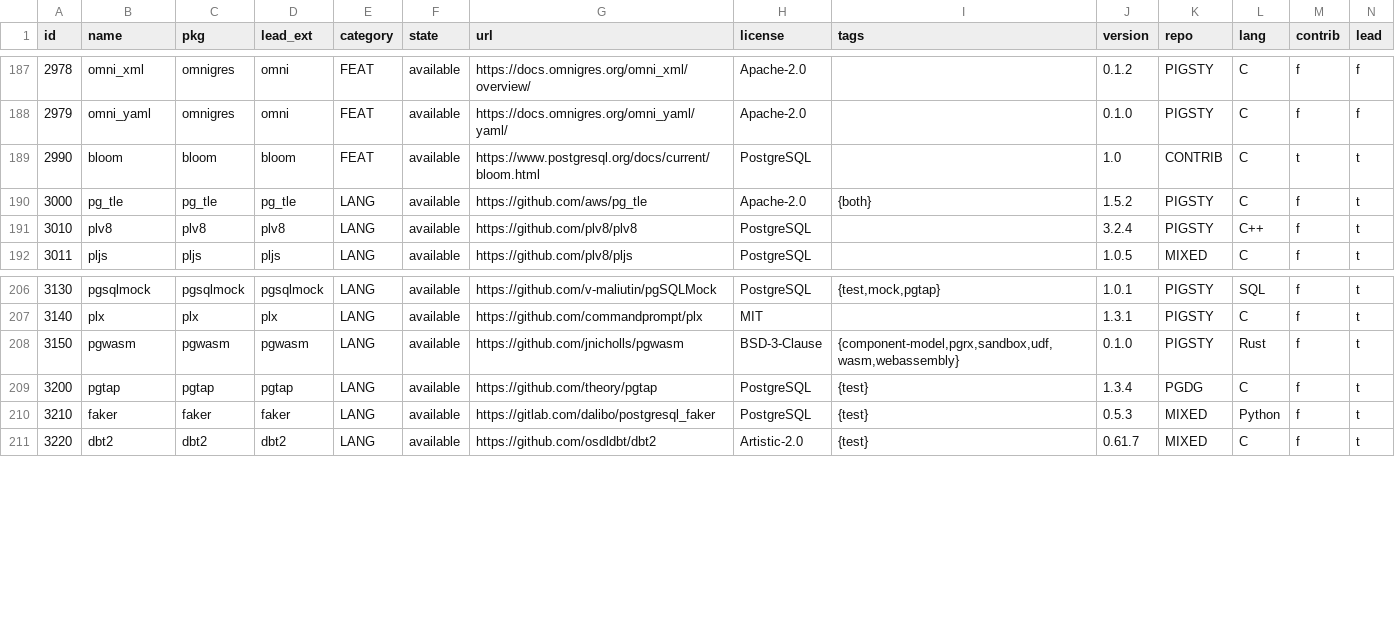
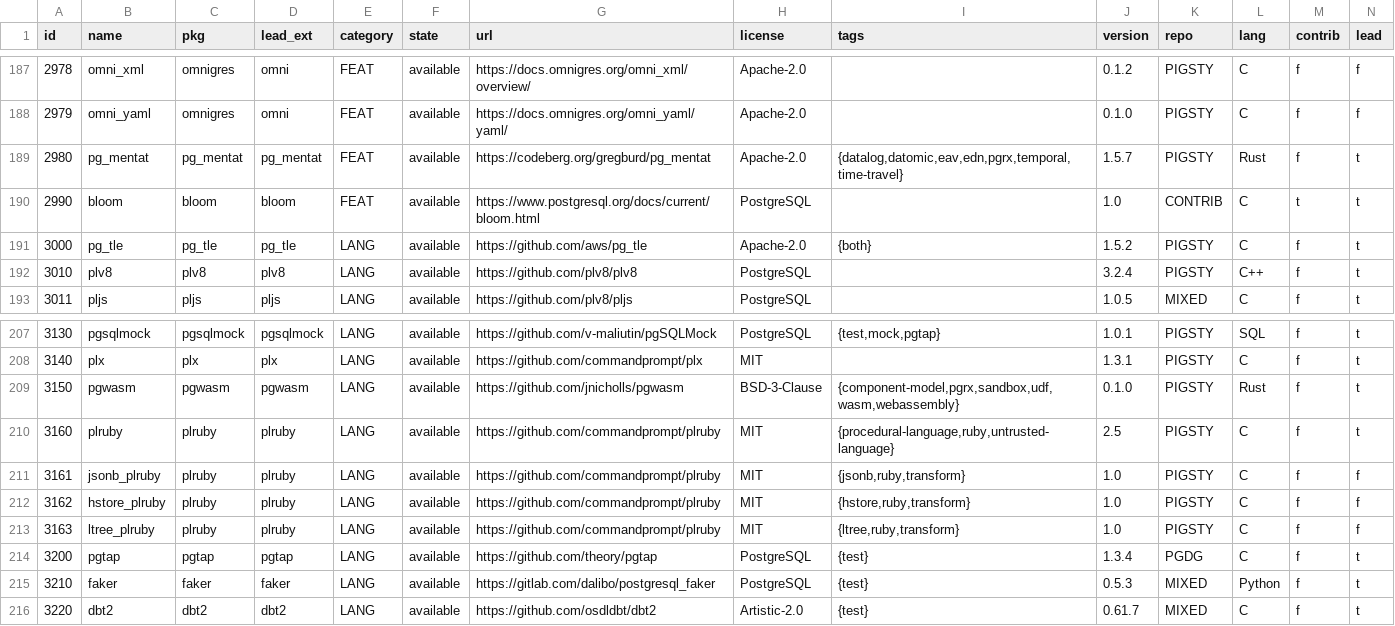
Before and after one commit to pgsty/pgext, a CSV file: db/extension.csv, drawn as a sheet; only a part is shown, gaps mark what is left out; rows hold the shown columns only; the diff names each change by its address in the sheet, - before the commit and + after, or states it on an @@ line.

Commit message:
add plruby and pg_mentat packages

```diff
--- a/db/extension.csv
+++ b/db/extension.csv
+row 189: 2980 | pg_mentat | pg_mentat | pg_mentat | FEAT | available | https://codeberg.org/gregburd/pg_mentat | Apache-2.0 | {datalog,datomic,eav,edn,pgrx,temporal,time-travel} | 1.5.7 | PIGSTY | Rust | f | t
+row 210: 3160 | plruby | plruby | plruby | LANG | available | https://github.com/commandprompt/plruby | MIT | {procedural-language,ruby,untrusted-language} | 2.5 | PIGSTY | C | f | t
+row 211: 3161 | jsonb_plruby | plruby | plruby | LANG | available | https://github.com/commandprompt/plruby | MIT | {jsonb,ruby,transform} | 1.0 | PIGSTY | C | f | f
+row 212: 3162 | hstore_plruby | plruby | plruby | LANG | available | https://github.com/commandprompt/plruby | MIT | {hstore,ruby,transform} | 1.0 | PIGSTY | C | f | f
+row 213: 3163 | ltree_plruby | plruby | plruby | LANG | available | https://github.com/commandprompt/plruby | MIT | {ltree,ruby,transform} | 1.0 | PIGSTY | C | f | f
```
Also changed, not shown: 1 other file.
